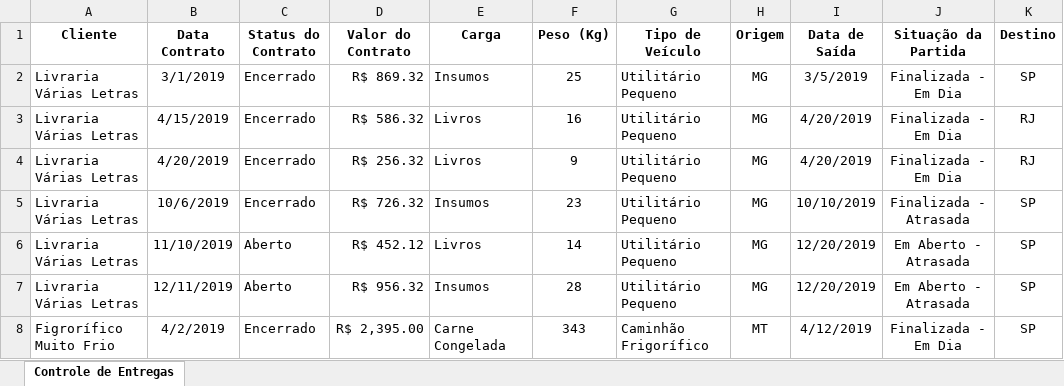
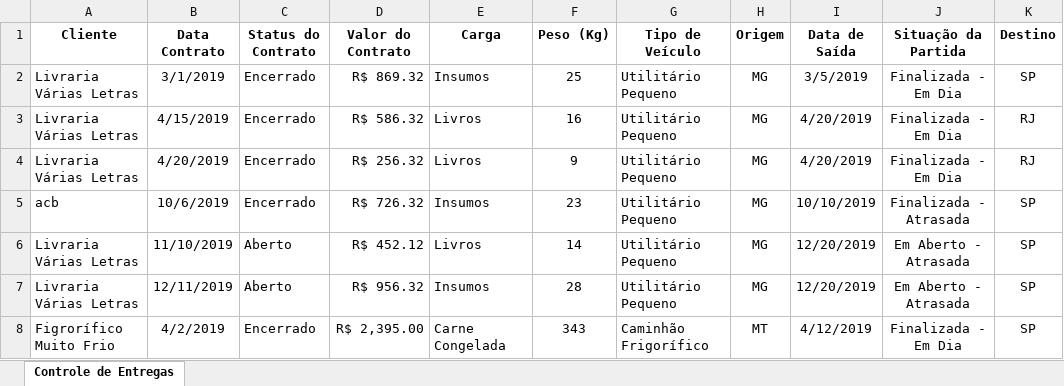
Before and after one commit to b4h14/backtesting, an Excel workbook: Controle+de+Rotas+RSabino+Transportes+(inicio+aula+1).xlsx, sheet Controle de Entregas, drawn as a sheet; only a part is shown; values as stored, in another font and other column widths than the file's, no borders; the diff names each change by its address in the sheet, - before the commit and + after, or states it on an @@ line.

Commit message:
alterando teste

```diff
--- a/Controle+de+Rotas+RSabino+Transportes+(inicio+aula+1).xlsx (sheet Controle de Entregas)
+++ b/Controle+de+Rotas+RSabino+Transportes+(inicio+aula+1).xlsx (sheet Controle de Entregas)
-A5 (Cliente): Livraria Várias Letras
+A5 (Cliente): acb
```
